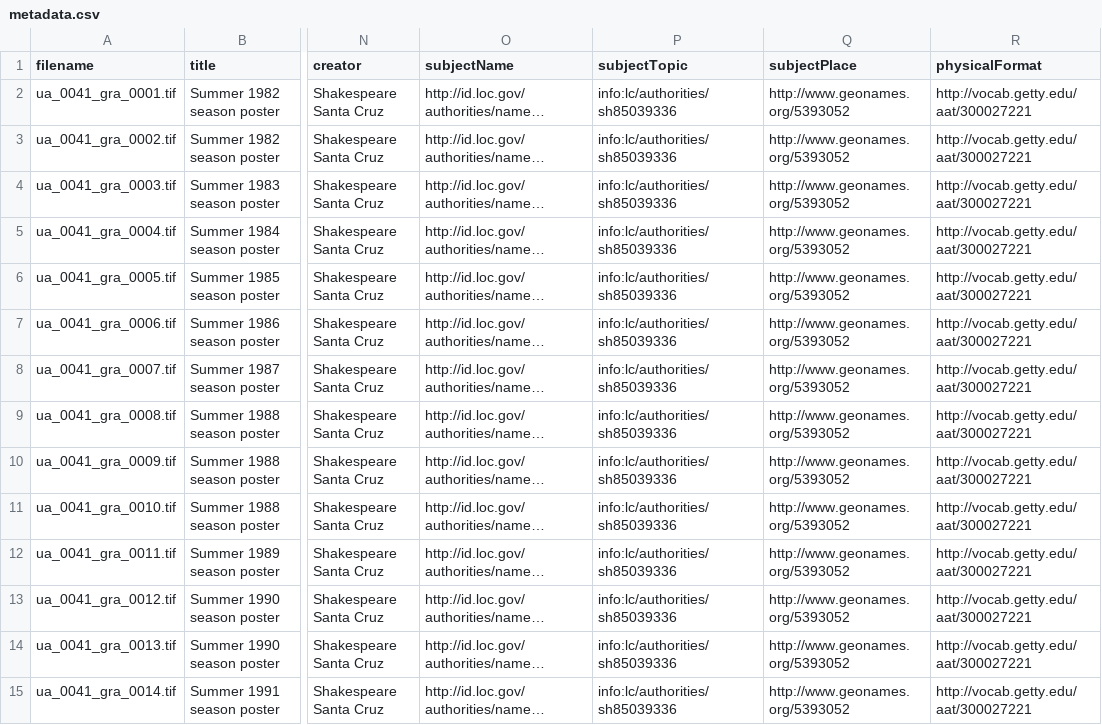
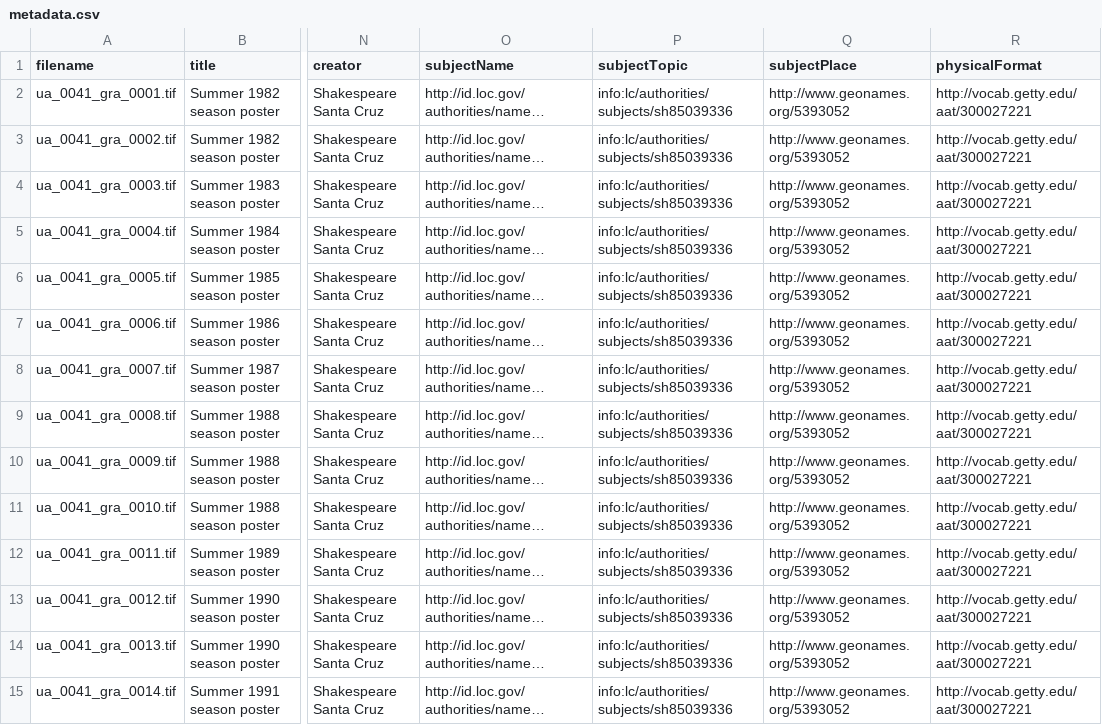
Before and after one commit to UCSCLibrary/ucsc_ldc_bulk_metadata_operations, a CSV file: shakespeare-santa-cruz-records_2/metadata.csv, drawn as a sheet; only a part is shown, gaps mark what is left out; long unchanged cells end in …; the diff covers the shown part only; the diff names each change by its address in the sheet, - before the commit and + after, or states it on an @@ line.

```diff
--- a/shakespeare-santa-cruz-records_2/metadata.csv
+++ b/shakespeare-santa-cruz-records_2/metadata.csv
-P2:P15 (subjectTopic): info:lc/authorities/sh85039336
+P2:P15 (subjectTopic): info:lc/authorities/subjects/sh85039336
```
Also changed, not shown: 46 edited cells elsewhere in this file.
